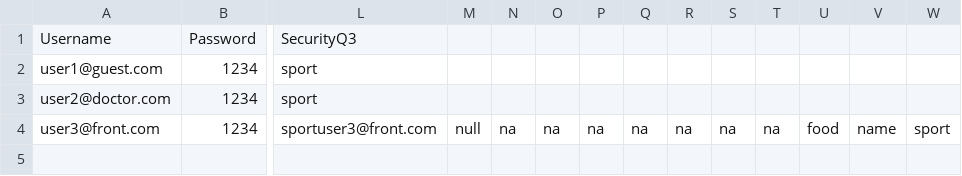
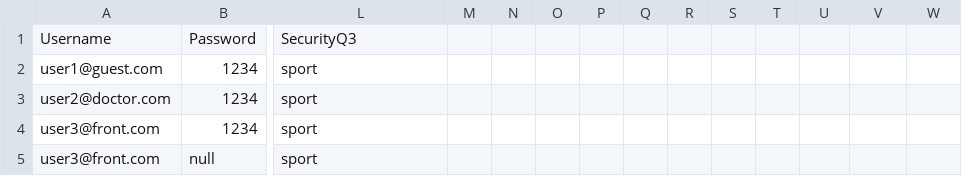
Before and after one commit to kia8804/EHealth4U, a CSV file: src/hospitalmanager/UserDatabase.csv, drawn as a sheet; only a part is shown, gaps mark what is left out; rows hold the shown columns only; the diff names each change by its address in the sheet, - before the commit and + after, or states it on an @@ line.

```diff
--- a/src/hospitalmanager/UserDatabase.csv
+++ b/src/hospitalmanager/UserDatabase.csv
-L4: sportuser3@front.com
+L4: sport
-M4: null
+M4: (empty)
-N4: na
+N4: (empty)
-O4: na
+O4: (empty)
-P4: na
+P4: (empty)
-Q4: na
+Q4: (empty)
-R4: na
+R4: (empty)
-S4: na
+S4: (empty)
-T4: na
+T4: (empty)
-U4: food
+U4: (empty)
-V4: name
+V4: (empty)
-W4: sport
+W4: (empty)
+row 5: user3@front.com | null | sport
```
Also changed, not shown: build/classes/hospitalmanager/UserDatabase.csv, 23 other files.
